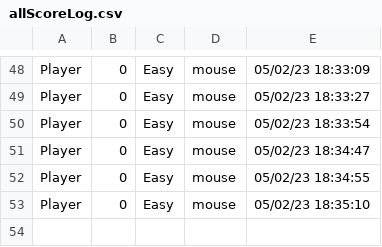
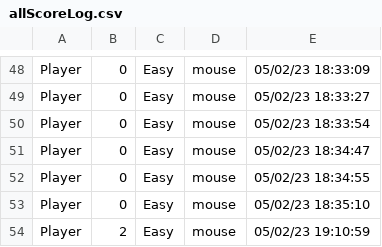
Before and after one commit to vhtua/SnakeAIRevolution, a CSV file: logs/allScoreLog.csv, drawn as a sheet; only a part is shown, gaps mark what is left out.

```diff
--- a/logs/allScoreLog.csv
+++ b/logs/allScoreLog.csv
@@ -53 +53,2 @@ Player,0,Easy,mouse,05/02/23 18:34:55
 Player,0,Easy,mouse,05/02/23 18:35:10
+Player,2,Easy,mouse,05/02/23 19:10:59
```
Also changed, not shown: logs/allHighScore.csv, 5 other files.
